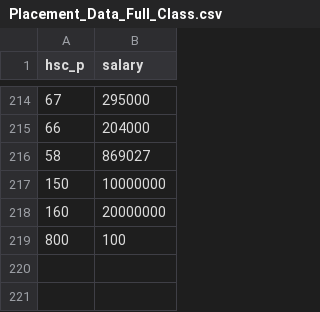
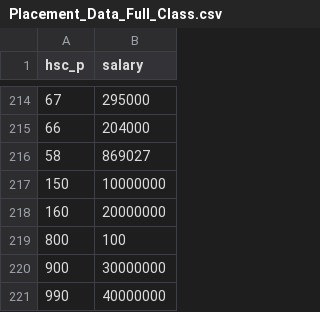
Before and after one commit to AnruthaKamal/ML-, a CSV file: Data/Placement_Data_Full_Class.csv, drawn as a sheet; only a part is shown, gaps mark what is left out; the diff names each change by its address in the sheet, - before the commit and + after, or states it on an @@ line.

Commit message:
Update Placement_Data_Full_Class.csv

```diff
--- a/Data/Placement_Data_Full_Class.csv
+++ b/Data/Placement_Data_Full_Class.csv
+row 220: 900 | 30000000
+row 221: 990 | 40000000
```
